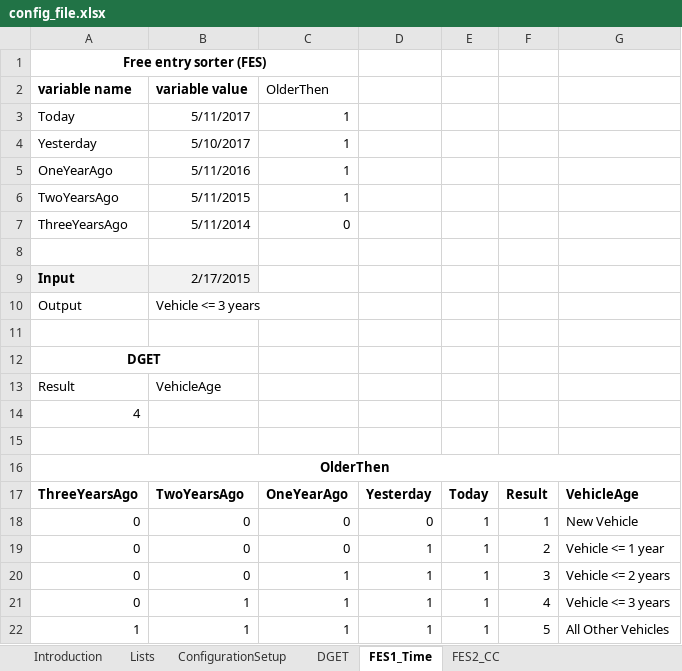
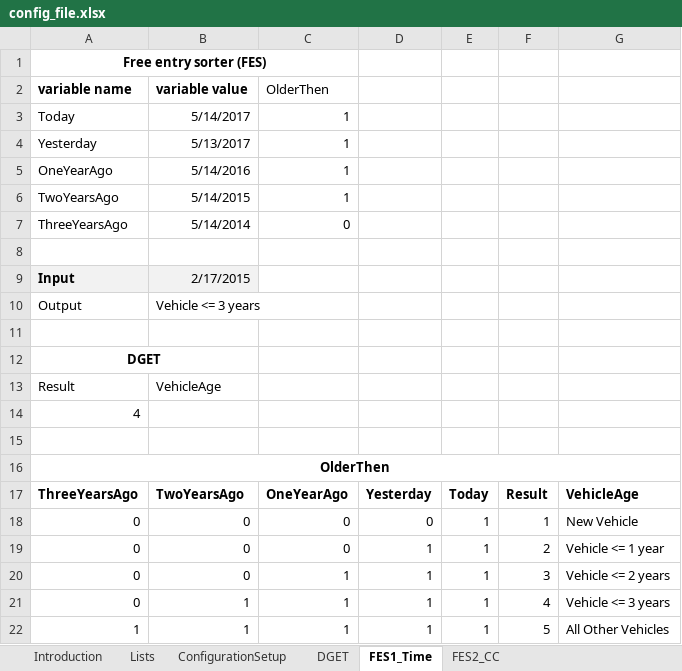
Before and after one commit to angelaspirkoska/Insured-Traveling-Presentation, an Excel workbook: Authentication.WEB/ExcelConfig/config_file.xlsx, sheet FES1_Time, drawn as a sheet; values as stored, in another font and other column widths than the file's, no borders; conditional formats not drawn; the diff names each change by its address in the sheet, - before the commit and + after, or states it on an @@ line.

```diff
--- a/Authentication.WEB/ExcelConfig/config_file.xlsx (sheet FES1_Time)
+++ b/Authentication.WEB/ExcelConfig/config_file.xlsx (sheet FES1_Time)
-B3: 5/11/2017
+B3: 5/14/2017
-B4: 5/10/2017
+B4: 5/13/2017
-B5: 5/11/2016
+B5: 5/14/2016
-B6: 5/11/2015
+B6: 5/14/2015
-B7: 5/11/2014
+B7: 5/14/2014
```
Also changed, not shown: sheet ConfigurationSetup, charts or pictures, 1 other file.
